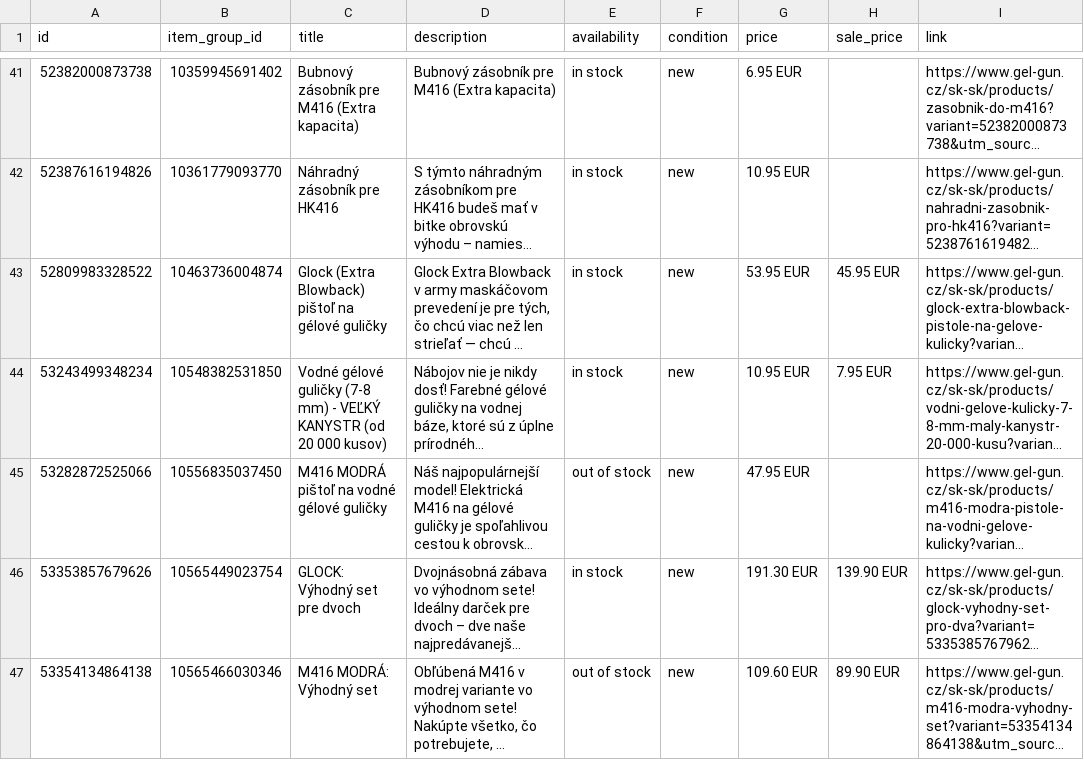
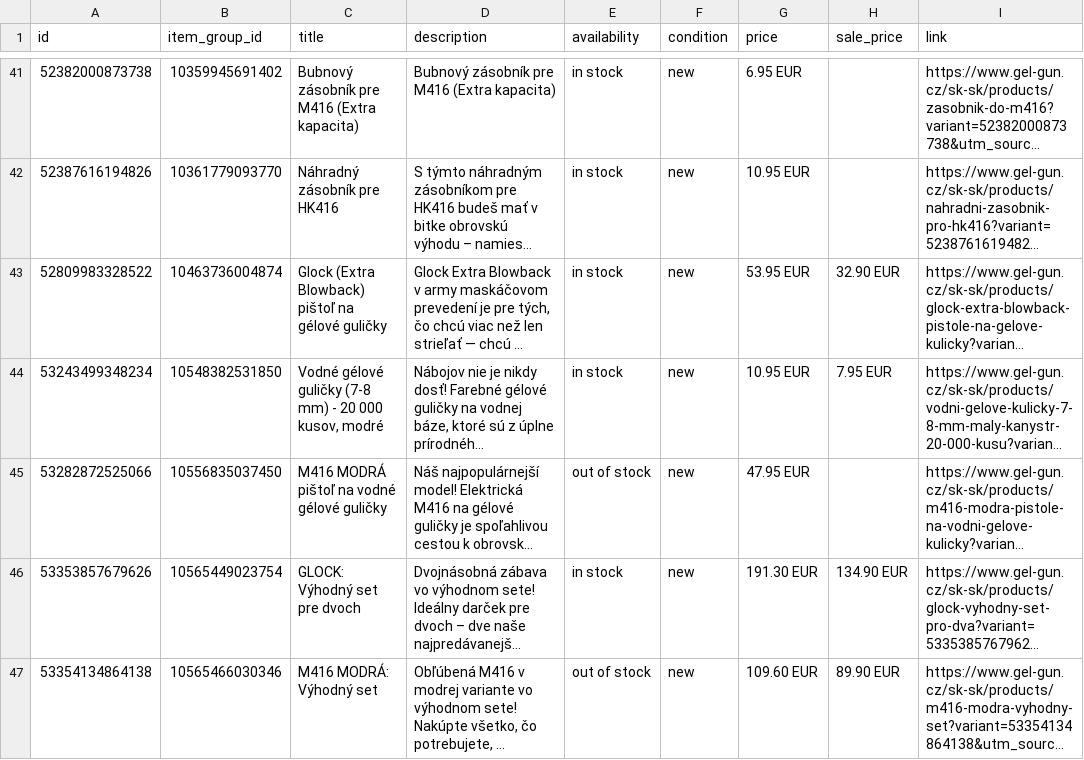
Before and after one commit to GelGun/gelgun-feeds, a CSV file: docs/feeds/meta-sk.csv, drawn as a sheet; only a part is shown, gaps mark what is left out; long unchanged cells end in …; the diff covers the shown part only; the diff names each change by its address in the sheet, - before the commit and + after, or states it on an @@ line.

```diff
--- a/docs/feeds/meta-sk.csv
+++ b/docs/feeds/meta-sk.csv
-H43 (sale_price): 45.95 EUR
+H43 (sale_price): 32.90 EUR
-C44 (title): …mm) - VEĽKÝ KANYSTR (od 20 000 kusov)
+C44 (title): …mm) - 20 000 kusov, modré
-H46 (sale_price): 139.90 EUR
+H46 (sale_price): 134.90 EUR
```
Also changed, not shown: 3 added rows and 52 edited cells elsewhere in this file, docs/feeds/meta-de.csv, 6 other files.
